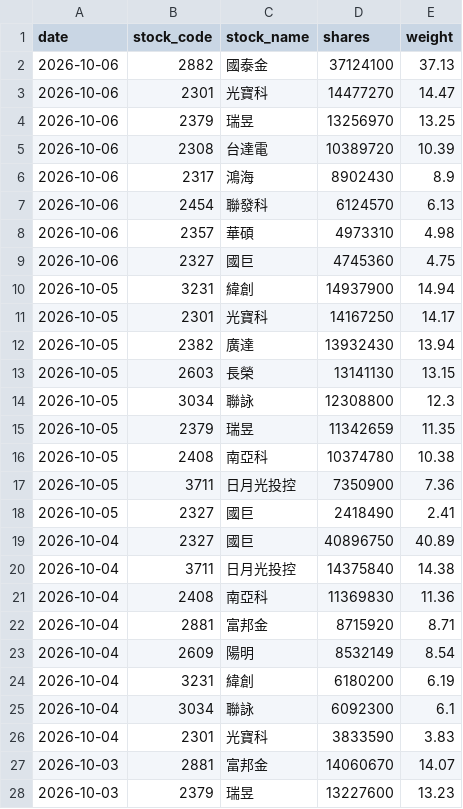
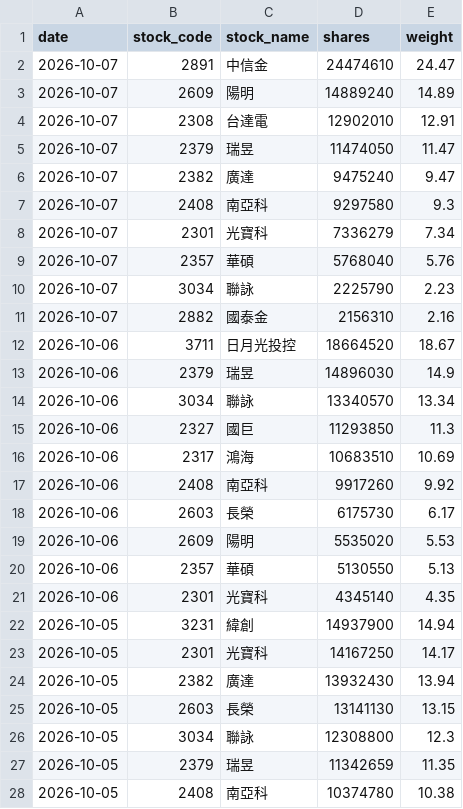
Before and after one commit to yrjjan-allen/active-etf-dashboard, a CSV file: data/00986A.csv, drawn as a sheet; only a part is shown; the shorter side is filled out with more unchanged rows.

```diff
--- a/data/00986A.csv
+++ b/data/00986A.csv
@@ -1,10 +1,22 @@
 date,stock_code,stock_name,shares,weight
-2026-10-06,2882,國泰金,37124100,37.13
-2026-10-06,2301,光寶科,14477270,14.47
-2026-10-06,2379,瑞昱,13256970,13.25
-2026-10-06,2308,台達電,10389720,10.39
-2026-10-06,2317,鴻海,8902430,8.9
-2026-10-06,2454,聯發科,6124570,6.13
-2026-10-06,2357,華碩,4973310,4.98
-2026-10-06,2327,國巨,4745360,4.75
+2026-10-07,2891,中信金,24474610,24.47
+2026-10-07,2609,陽明,14889240,14.89
+2026-10-07,2308,台達電,12902010,12.91
+2026-10-07,2379,瑞昱,11474050,11.47
+2026-10-07,2382,廣達,9475240,9.47
+2026-10-07,2408,南亞科,9297580,9.3
+2026-10-07,2301,光寶科,7336279,7.34
+2026-10-07,2357,華碩,5768040,5.76
+2026-10-07,3034,聯詠,2225790,2.23
+2026-10-07,2882,國泰金,2156310,2.16
+2026-10-06,3711,日月光投控,18664520,18.67
+2026-10-06,2379,瑞昱,14896030,14.9
+2026-10-06,3034,聯詠,13340570,13.34
+2026-10-06,2327,國巨,11293850,11.3
+2026-10-06,2317,鴻海,10683510,10.69
+2026-10-06,2408,南亞科,9917260,9.92
+2026-10-06,2603,長榮,6175730,6.17
+2026-10-06,2609,陽明,5535020,5.53
+2026-10-06,2357,華碩,5130550,5.13
+2026-10-06,2301,光寶科,4345140,4.35
 2026-10-05,3231,緯創,14937900,14.94
```
Also changed, not shown: data/00980A.csv, data/00981A.csv, 5 other files.
